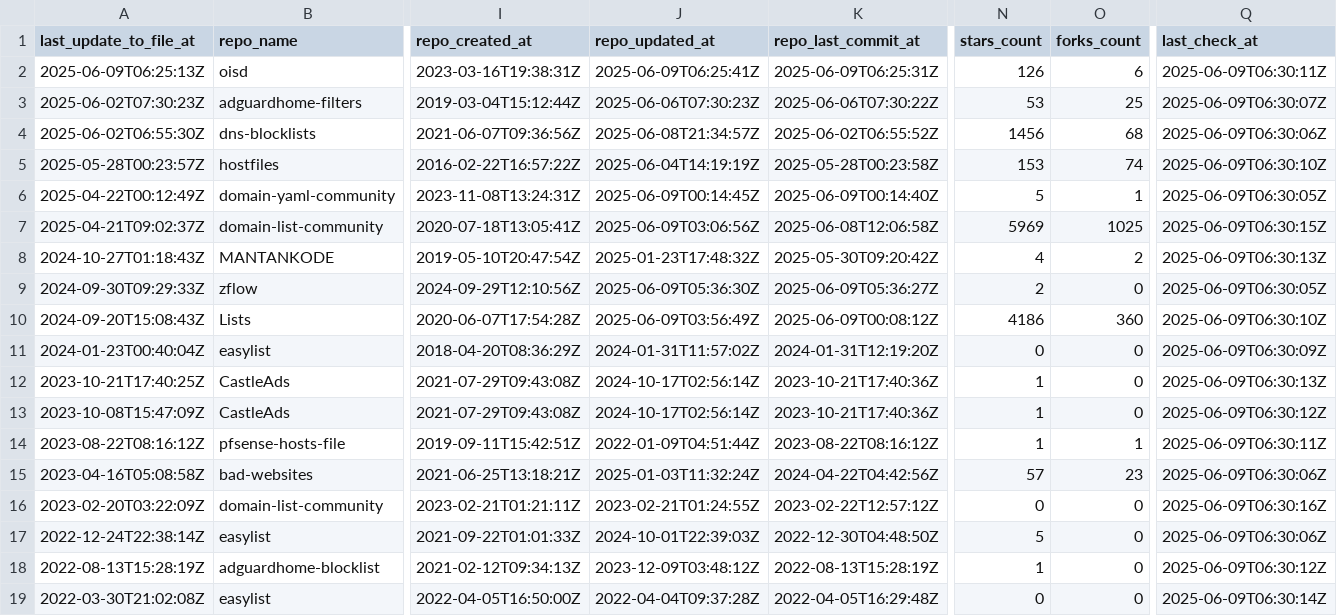
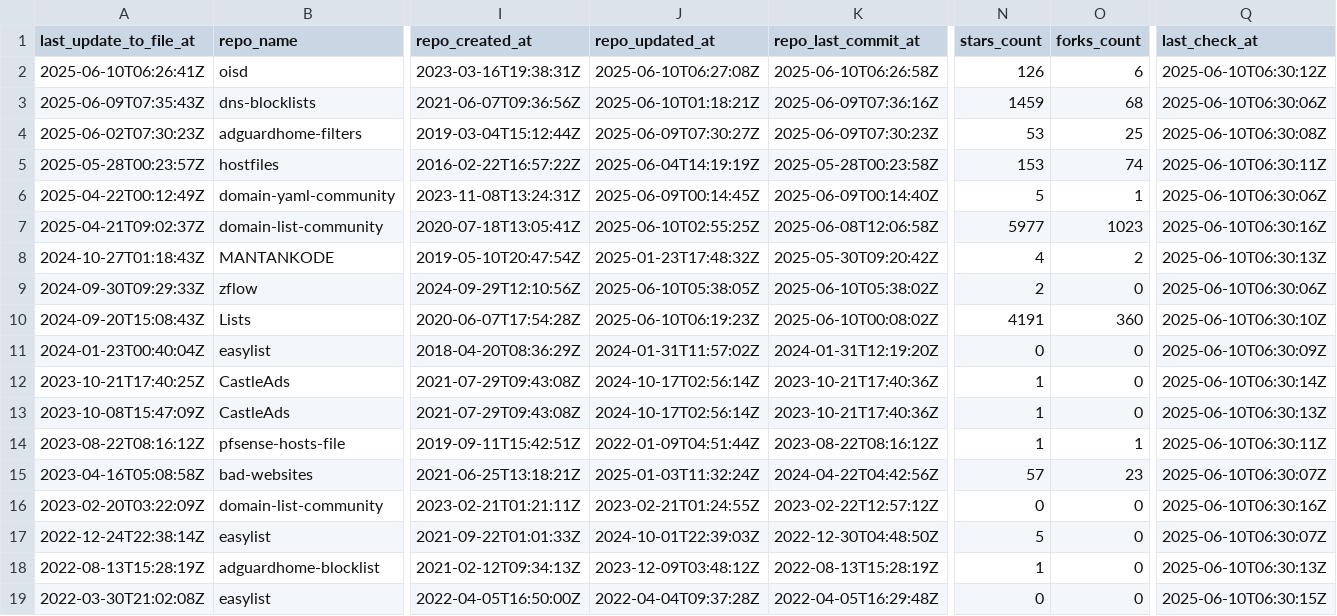
Before and after one commit to Bon-Appetit/porn-domains, a CSV file: blacklist/bl-sources.csv, drawn as a sheet; only a part is shown, gaps mark what is left out; removed rows and columns are numbered as before the commit, all else as after; rows hold the shown columns only; the diff covers the shown part only; the diff names each change by its address in the sheet, - before the commit and + after, or states it on an @@ line.

Commit message:
[AUTO] Rebuild CSV files for sources
Runtime: 00h:00m:16s

```diff
--- a/blacklist/bl-sources.csv
+++ b/blacklist/bl-sources.csv
-A2 (last_update_to_file_at): 2025-06-09T06:25:13Z
+A2 (last_update_to_file_at): 2025-06-10T06:26:41Z
-J2 (repo_updated_at): 2025-06-09T06:25:41Z
+J2 (repo_updated_at): 2025-06-10T06:27:08Z
-K2 (repo_last_commit_at): 2025-06-09T06:25:31Z
+K2 (repo_last_commit_at): 2025-06-10T06:26:58Z
-Q2 (last_check_at): 2025-06-09T06:30:11Z
+Q2 (last_check_at): 2025-06-10T06:30:12Z
+row 3: 2025-06-09T07:35:43Z | dns-blocklists | 2021-06-07T09:36:56Z | 2025-06-10T01:18:21Z | 2025-06-09T07:36:16Z | 1459 | 68 | 2025-06-10T06:30:06Z
-J4 (repo_updated_at): 2025-06-06T07:30:23Z
+J4 (repo_updated_at): 2025-06-09T07:30:27Z
-K4 (repo_last_commit_at): 2025-06-06T07:30:22Z
+K4 (repo_last_commit_at): 2025-06-09T07:30:23Z
-Q4 (last_check_at): 2025-06-09T06:30:07Z
+Q4 (last_check_at): 2025-06-10T06:30:08Z
-row 4: 2025-06-02T06:55:30Z | dns-blocklists | 2021-06-07T09:36:56Z | 2025-06-08T21:34:57Z | 2025-06-02T06:55:52Z | 1456 | 68 | 2025-06-09T06:30:06Z
-Q5 (last_check_at): 2025-06-09T06:30:10Z
+Q5 (last_check_at): 2025-06-10T06:30:11Z
-Q6 (last_check_at): 2025-06-09T06:30:05Z
+Q6 (last_check_at): 2025-06-10T06:30:06Z
-J7 (repo_updated_at): 2025-06-09T03:06:56Z
+J7 (repo_updated_at): 2025-06-10T02:55:25Z
-N7 (stars_count): 5969
+N7 (stars_count): 5977
-O7 (forks_count): 1025
+O7 (forks_count): 1023
-Q7 (last_check_at): 2025-06-09T06:30:15Z
+Q7 (last_check_at): 2025-06-10T06:30:16Z
-Q8 (last_check_at): 2025-06-09T06:30:13Z
+Q8 (last_check_at): 2025-06-10T06:30:13Z
-J9 (repo_updated_at): 2025-06-09T05:36:30Z
+J9 (repo_updated_at): 2025-06-10T05:38:05Z
-K9 (repo_last_commit_at): 2025-06-09T05:36:27Z
+K9 (repo_last_commit_at): 2025-06-10T05:38:02Z
-Q9 (last_check_at): 2025-06-09T06:30:05Z
+Q9 (last_check_at): 2025-06-10T06:30:06Z
-J10 (repo_updated_at): 2025-06-09T03:56:49Z
+J10 (repo_updated_at): 2025-06-10T06:19:23Z
-K10 (repo_last_commit_at): 2025-06-09T00:08:12Z
+K10 (repo_last_commit_at): 2025-06-10T00:08:02Z
-N10 (stars_count): 4186
+N10 (stars_count): 4191
-Q10 (last_check_at): 2025-06-09T06:30:10Z
+Q10 (last_check_at): 2025-06-10T06:30:10Z
-Q11 (last_check_at): 2025-06-09T06:30:09Z
+Q11 (last_check_at): 2025-06-10T06:30:09Z
-Q12 (last_check_at): 2025-06-09T06:30:13Z
+Q12 (last_check_at): 2025-06-10T06:30:14Z
-Q13 (last_check_at): 2025-06-09T06:30:12Z
+Q13 (last_check_at): 2025-06-10T06:30:13Z
-Q14 (last_check_at): 2025-06-09T06:30:11Z
+Q14 (last_check_at): 2025-06-10T06:30:11Z
-Q15 (last_check_at): 2025-06-09T06:30:06Z
+Q15 (last_check_at): 2025-06-10T06:30:07Z
-Q16 (last_check_at): 2025-06-09T06:30:16Z
+Q16 (last_check_at): 2025-06-10T06:30:16Z
-Q17 (last_check_at): 2025-06-09T06:30:06Z
+Q17 (last_check_at): 2025-06-10T06:30:07Z
-Q18 (last_check_at): 2025-06-09T06:30:12Z
+Q18 (last_check_at): 2025-06-10T06:30:13Z
-Q19 (last_check_at): 2025-06-09T06:30:14Z
+Q19 (last_check_at): 2025-06-10T06:30:15Z
```
Also changed, not shown: 18 edited cells elsewhere in this file.
